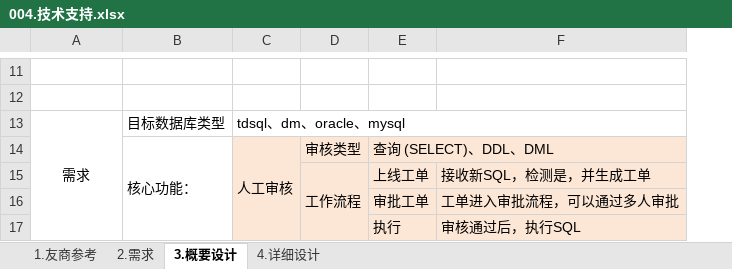
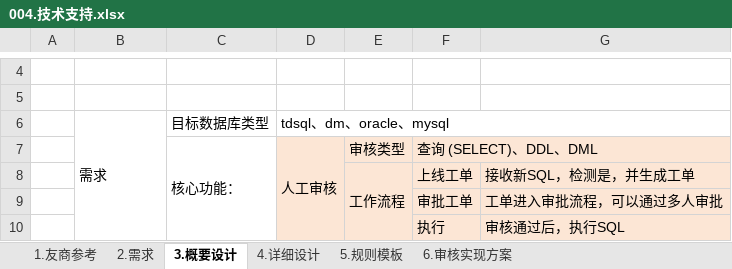
Before and after one commit to LiHengofChina/_python, an Excel workbook: 003.python_study/006.project/001.sql_approval/009.________.需求确定/004.技术支持.xlsx, sheet 3.概要设计, drawn as a sheet; only a part is shown, gaps mark what is left out; values as stored, in another font and other column widths than the file's, no borders; addresses are those after the commit; the diff covers the shown part only; the diff names each change by its address in the sheet, - before the commit and + after, or states it on an @@ line.

```diff
--- a/003.python_study/006.project/001.sql_approval/009.________.需求确定/004.技术支持.xlsx (sheet 3.概要设计)
+++ b/003.python_study/006.project/001.sql_approval/009.________.需求确定/004.技术支持.xlsx (sheet 3.概要设计)
+sheet tab: 5.规则模板
+sheet tab: 6.审核实现方案
+column A, empty
-B6 alignment: center
+B6 alignment: left
```
Also changed, not shown: 2 added rows, 10 removed rows, 8 edited cells and merged cells elsewhere in this sheet, sheet 4.详细设计, 3 other files.
